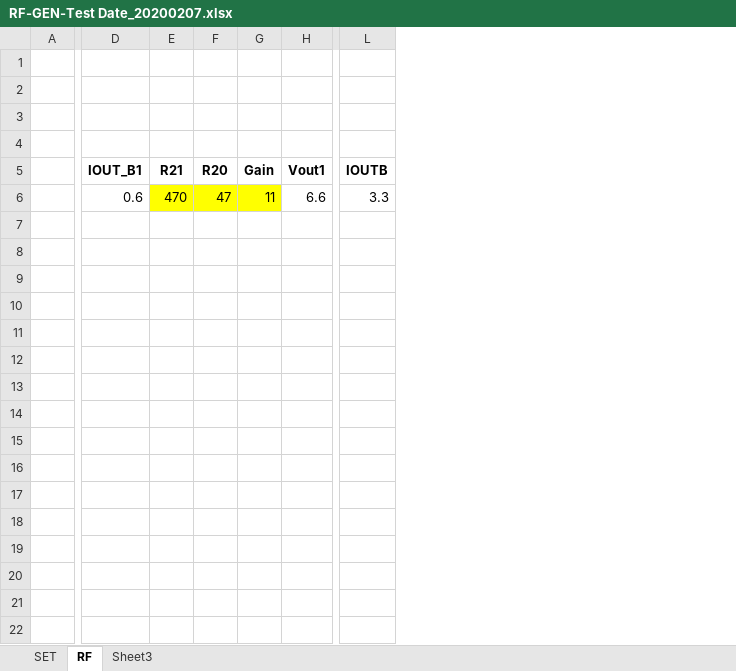
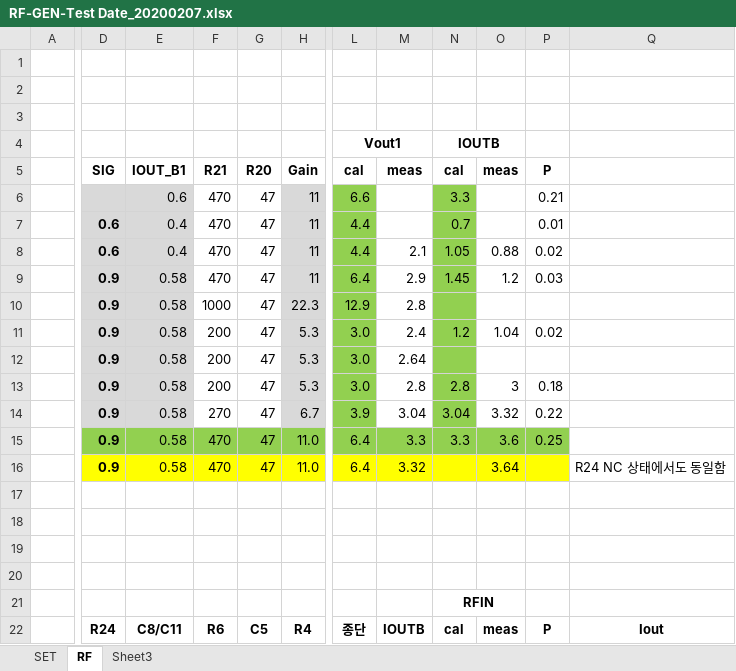
Before and after one commit to ArvidJoung/Plasma_RF_Generator, an Excel workbook: 1_Schematic/Build V2.0/RF-GEN-Test Date_20200207.xlsx, sheet RF, drawn as a sheet; only a part is shown, gaps mark what is left out; values as stored, in another font and other column widths than the file's, no borders; removed rows and columns are numbered as before the commit, all else as after; rows hold the shown columns only; the diff covers the shown part only; the diff names each change by its address in the sheet, - before the commit and + after, or states it on an @@ line.

Commit message:
[RF] debuggging Data update

```diff
--- a/1_Schematic/Build V2.0/RF-GEN-Test Date_20200207.xlsx (sheet RF)
+++ b/1_Schematic/Build V2.0/RF-GEN-Test Date_20200207.xlsx (sheet RF)
+column D (SIG), empty
-column H (Vout1), row 6: 6.6
-column L (IOUTB), row 6: 3.3
+column L (cal), row 4: Vout1; row 6: 6.6
+column M (meas), empty
+column N (cal), row 4: IOUTB; row 6: 3.3
+column O (meas), empty
+column P (P), row 6: 0.21
+column Q, empty
-row 4: (empty)
+row 4:  |  |  |  |  |  | Vout1 |  | IOUTB
-E6 fill: none
+E6 fill: #D9D9D9
-F6:G6 fill: #FFFF00
+F6:G6 fill: none
-H6 fill: #FFFF00
+H6 fill: #D9D9D9
+row 7:  | 0.6 | 0.4 | 470 | 47 | 11 | 4.4 |  | 0.7 |  | 0.01
+row 8:  | 0.6 | 0.4 | 470 | 47 | 11 | 4.4 | 2.1 | 1.05 | 0.88 | 0.02
+row 9:  | 0.9 | 0.58 | 470 | 47 | 11 | 6.4 | 2.9 | 1.45 | 1.2 | 0.03
+row 10:  | 0.9 | 0.58 | 1000 | 47 | 22.3 | 12.9 | 2.8
+row 11:  | 0.9 | 0.58 | 200 | 47 | 5.3 | 3.0 | 2.4 | 1.2 | 1.04 | 0.02
+row 12:  | 0.9 | 0.58 | 200 | 47 | 5.3 | 3.0 | 2.64
+row 13:  | 0.9 | 0.58 | 200 | 47 | 5.3 | 3.0 | 2.8 | 2.8 | 3 | 0.18
+row 14:  | 0.9 | 0.58 | 270 | 47 | 6.7 | 3.9 | 3.04 | 3.04 | 3.32 | 0.22
+row 15:  | 0.9 | 0.58 | 470 | 47 | 11.0 | 6.4 | 3.3 | 3.3 | 3.6 | 0.25
+row 16:  | 0.9 | 0.58 | 470 | 47 | 11.0 | 6.4 | 3.32 |  | 3.64 |  | R24 NC 상태에서도 동일함
+row 17: (empty)
+row 18: (empty)
+row 19: (empty)
+row 20: (empty)
+row 21:  |  |  |  |  |  |  |  | RFIN
+row 22:  | R24 | C8/C11 | R6 | C5 | R4 | 종단 | IOUTB | cal | meas | P | Iout
```
Also changed, not shown: 3 added rows and cell formats elsewhere in this sheet, formulas that keep their value, 8 other files.
